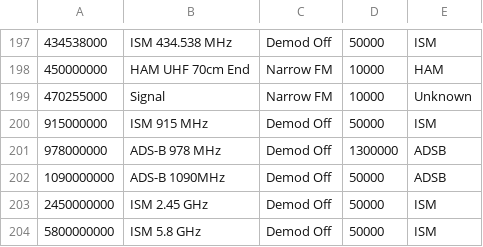
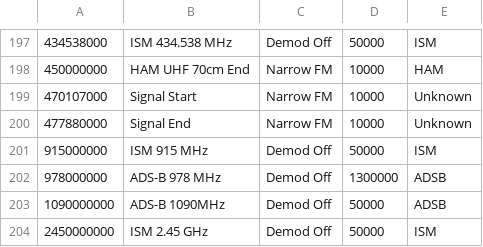
Before and after one commit to jalsaman/sdr, a CSV file: gqrx/bookmarks.csv, drawn as a sheet; only a part is shown, gaps mark what is left out; the shorter side is filled out with more unchanged rows; addresses are those after the commit; the diff names each change by its address in the sheet, - before the commit and + after, or states it on an @@ line.

Commit message:
u bookmarks

```diff
--- a/gqrx/bookmarks.csv
+++ b/gqrx/bookmarks.csv
+row 199: 470107000 | Signal Start | Narrow FM | 10000 | Unknown
-A200: 470255000
+A200: 477880000
-B200: Signal
+B200: Signal End
```
